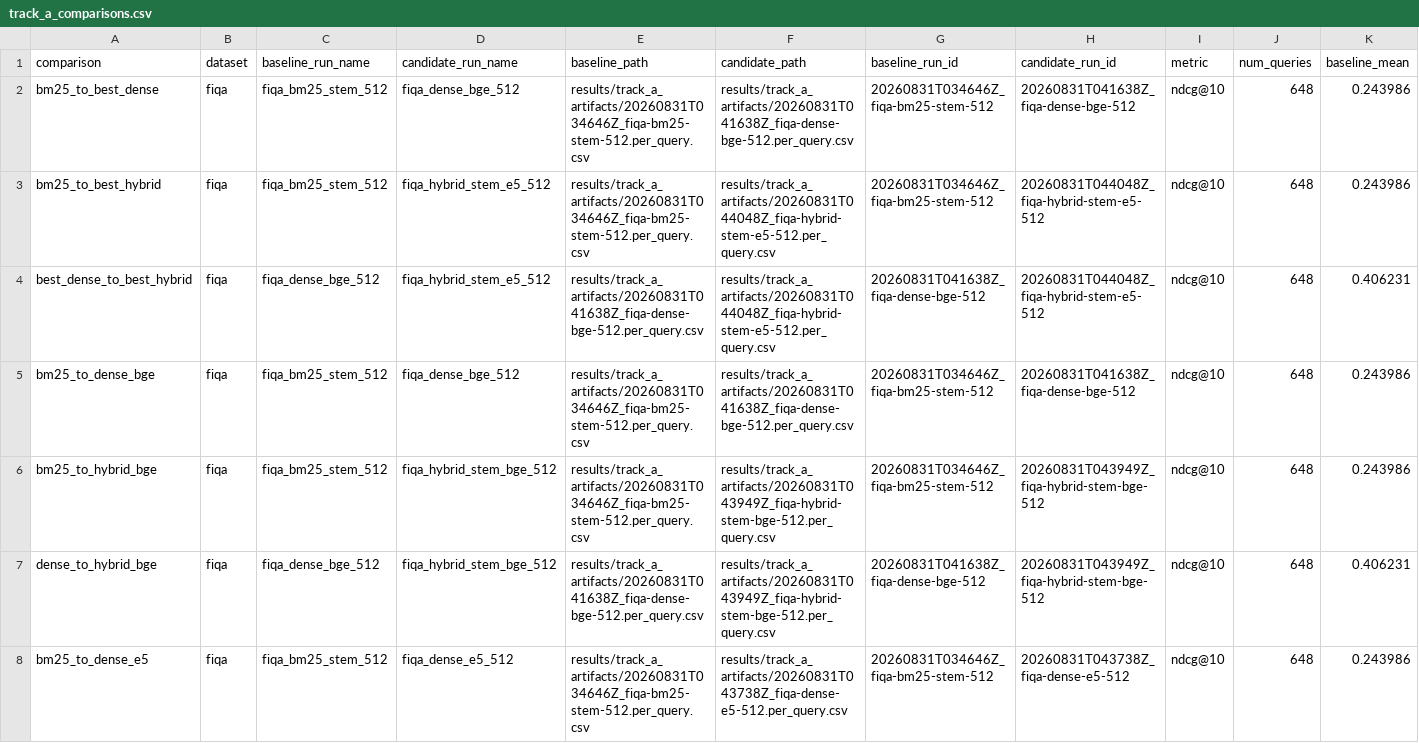
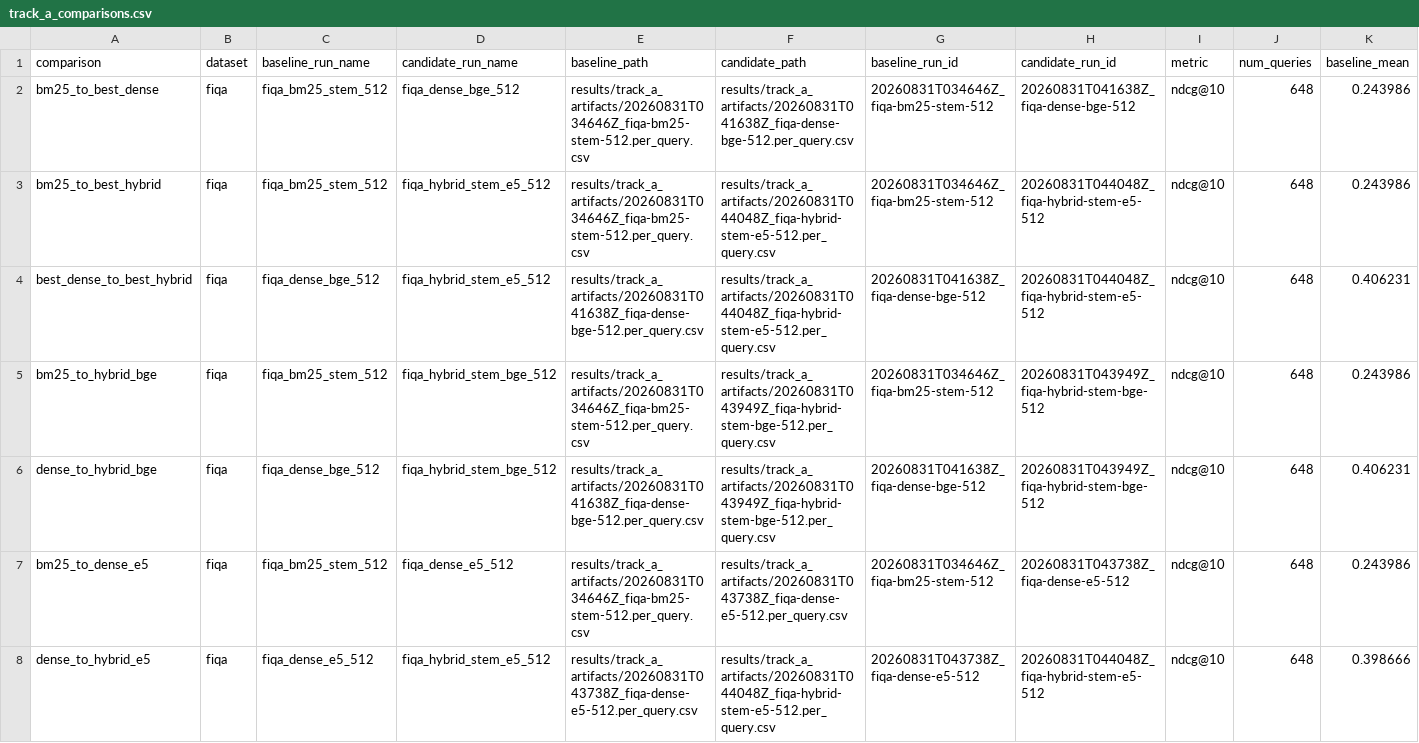
Before and after one commit to AustinYli/RAG-Retrievers, a CSV file: results/track_a_comparisons.csv, drawn as a sheet; only a part is shown; the shorter side is filled out with more unchanged rows; rows hold the shown columns only; the diff covers the shown part only; the diff names each change by its address in the sheet, - before the commit and + after, or states it on an @@ line.

```diff
--- a/results/track_a_comparisons.csv
+++ b/results/track_a_comparisons.csv
-row 5: bm25_to_dense_bge | fiqa | fiqa_bm25_stem_512 | fiqa_dense_bge_512 | results/track_a_artifacts/20260831T034646Z_fiqa-bm25-stem-512.per_query.csv | results/track_a_artifacts/20260831T041638Z_fiqa-dense-bge-512.per_query.csv | 20260831T034646Z_fiqa-bm25-stem-512 | 20260831T041638Z_fiqa-dense-bge-512 | ndcg@10 | 648 | 0.243986
```
Also changed, not shown: 6 removed rows elsewhere in this file, results/rerank_sweeps.csv, results/track_a_comparisons_holm.csv, 19 other files.
